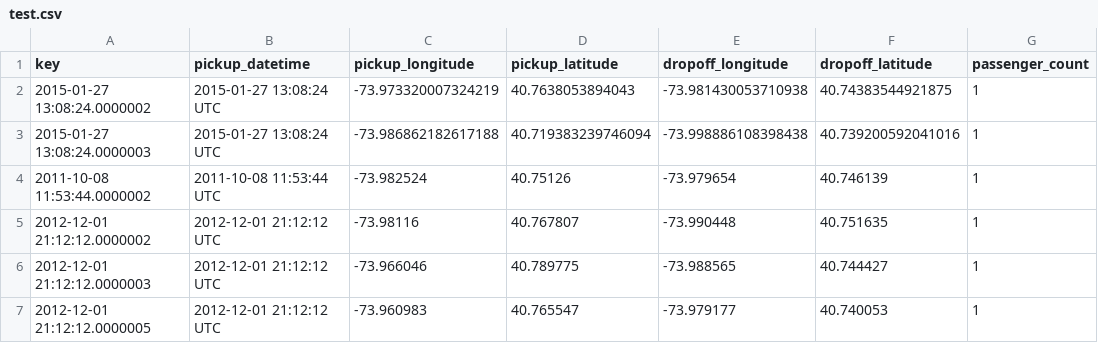
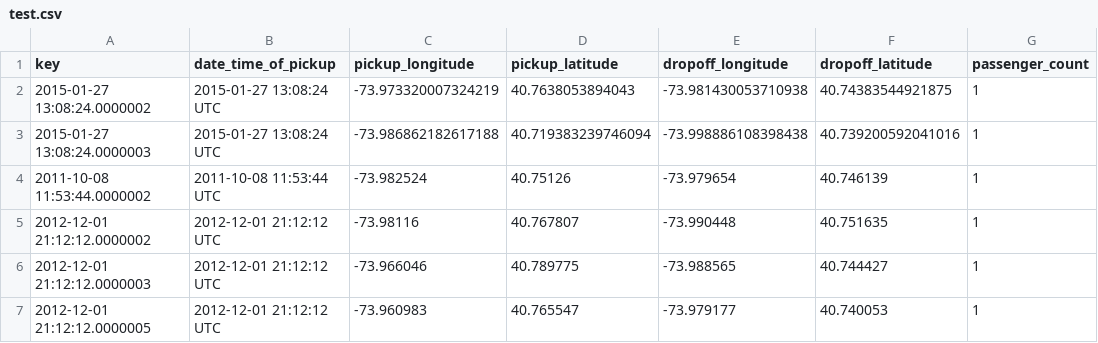
Before and after one commit to vedang1610/Python-Programs, a CSV file: test.csv, drawn as a sheet; only a part is shown.

Commit message:
Update test.csv

```diff
--- a/test.csv
+++ b/test.csv
@@ -1,2 +1,2 @@
-key,pickup_datetime,pickup_longitude,pickup_latitude,dropoff_longitude,dropoff_latitude,passenger_count
+key,date_time_of_pickup,pickup_longitude,pickup_latitude,dropoff_longitude,dropoff_latitude,passenger_count
 2015-01-27 13:08:24.0000002,2015-01-27 13:08:24 UTC,-73.973320007324219,40.7638053894043,-73.981430053710938,40.74383544921875,1
```
